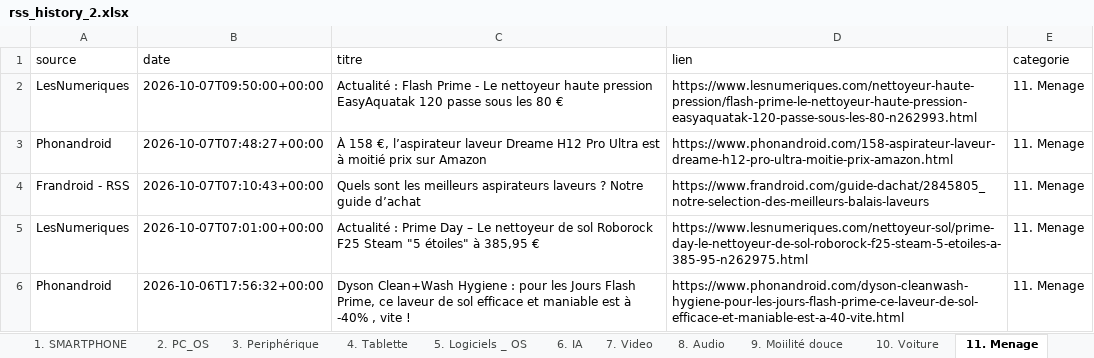
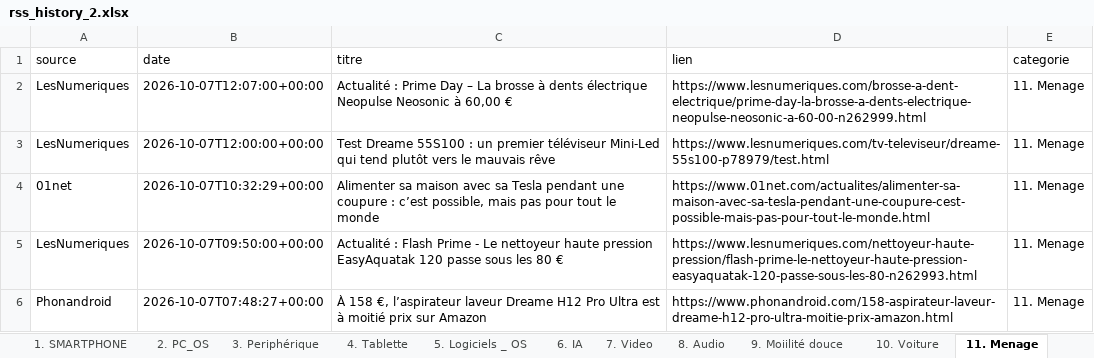
Before and after one commit to djhadef-star/rss-categories, an Excel workbook: output/rss_history_2.xlsx, sheet 11. Menage, drawn as a sheet; only a part is shown; the shorter side is filled out with more unchanged rows; values as stored, in another font and other column widths than the file's, no borders; the diff names each change by its address in the sheet, - before the commit and + after, or states it on an @@ line.

```diff
--- a/output/rss_history_2.xlsx (sheet 11. Menage)
+++ b/output/rss_history_2.xlsx (sheet 11. Menage)
+row 2: LesNumeriques | 2026-10-07T12:07:00+00:00 | Actualité : Prime Day – La brosse à dents électrique Neopulse Neosonic à 60,00 € | https://www.lesnumeriques.com/brosse-a-dent-electrique/prime-day-la-brosse-a-dents-electrique-neopulse-neosonic-a-60-00-n262999.html | 11. Menage
+row 3: LesNumeriques | 2026-10-07T12:00:00+00:00 | Test Dreame 55S100 : un premier téléviseur Mini-Led qui tend plutôt vers le mauvais rêve | https://www.lesnumeriques.com/tv-televiseur/dreame-55s100-p78979/test.html | 11. Menage
+row 4: 01net | 2026-10-07T10:32:29+00:00 | Alimenter sa maison avec sa Tesla pendant une coupure : c’est possible, mais pas pour tout le monde | https://www.01net.com/actualites/alimenter-sa-maison-avec-sa-tesla-pendant-une-coupure-cest-possible-mais-pas-pour-tout-le-monde.html | 11. Menage
```
Also changed, not shown: sheet Tous_les_articles, sheet 20. Sponso, sheet 1. SMARTPHONE, sheet NON_CLASSE, sheet 16. ludique, sheet 18. Actualité éco, 8 more sheets, output/rss_history.xlsx, 2 other files.
